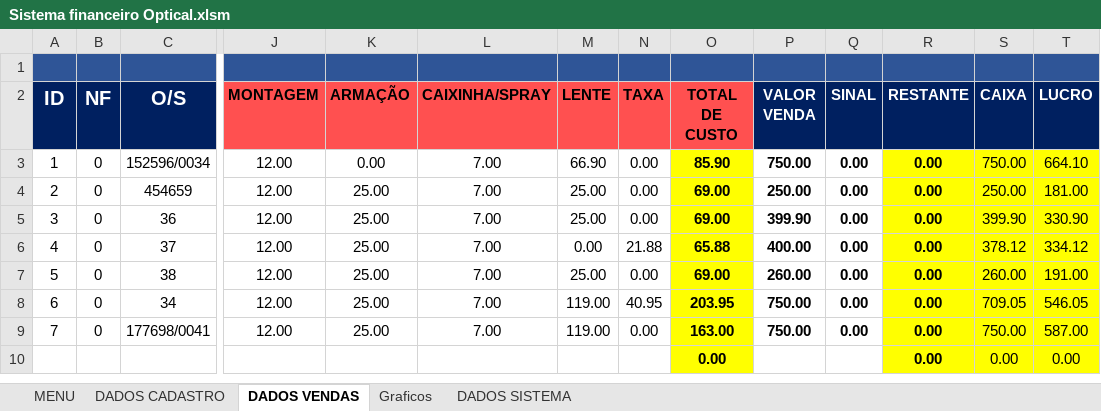
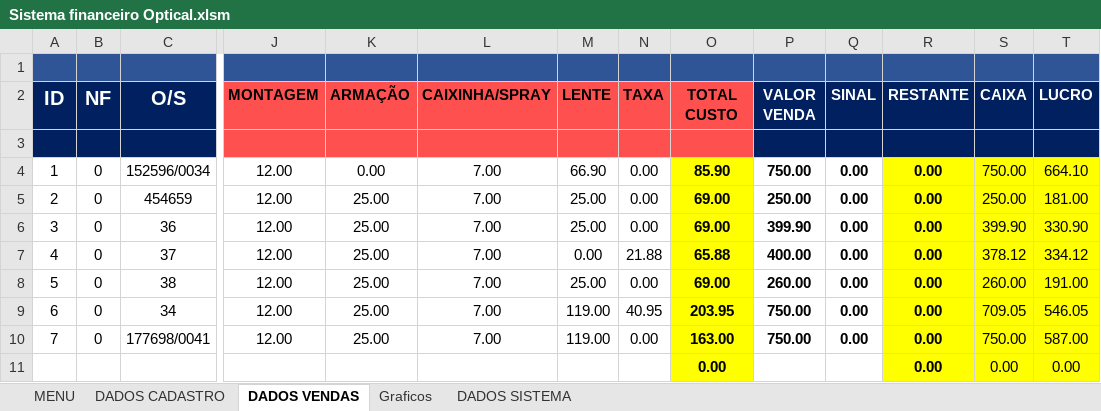
Before and after one commit to TiagoMoreiraPimentel/Sistema_Financeiro_Opitical, an Excel workbook: Sistema financeiro Optical.xlsm, sheet DADOS VENDAS, drawn as a sheet; only a part is shown, gaps mark what is left out; values as stored, in another font and other column widths than the file's, no borders; charts and pictures and table styles not drawn; rows hold the shown columns only; the diff names each change by its address in the sheet, - before the commit and + after, or states it on an @@ line.

Commit message:
update caixas de listas e fontes, sistema de filtro

```diff
--- a/Sistema financeiro Optical.xlsm (sheet DADOS VENDAS)
+++ b/Sistema financeiro Optical.xlsm (sheet DADOS VENDAS)
-O2: TOTAL DE CUSTO
+O2: TOTAL CUSTO
+row 3: (empty)
```
Also changed, not shown: sheet DADOS CADASTRO, formulas that keep their value, charts or pictures.
